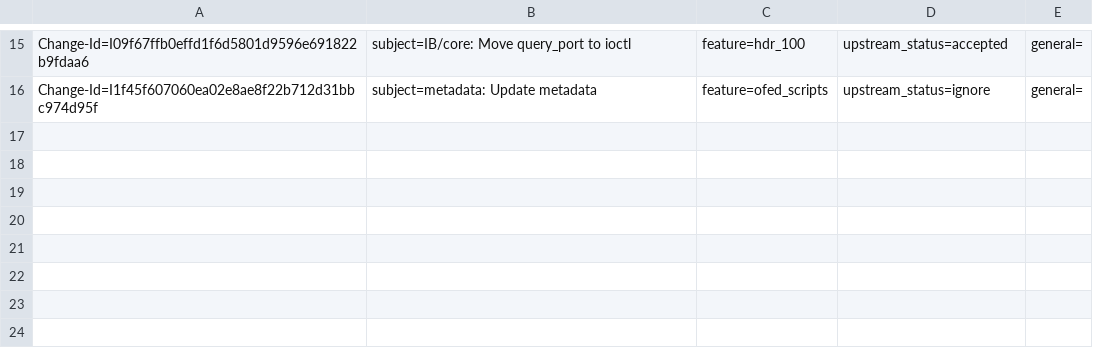
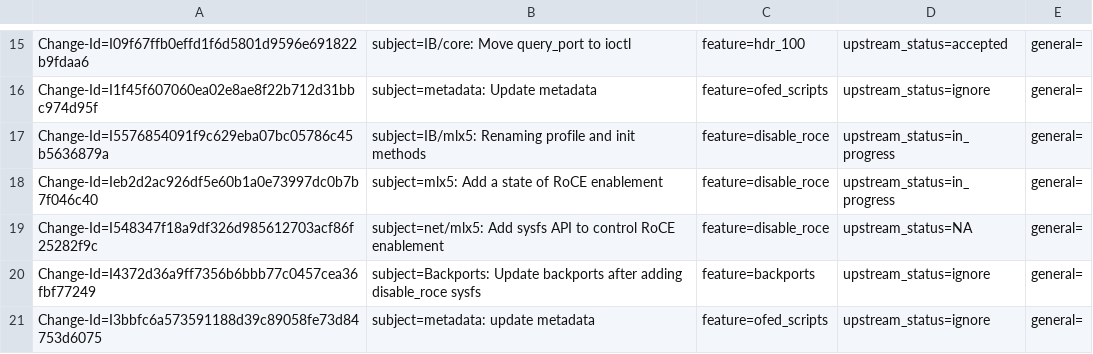
Before and after one commit to Shun-Hao/mlnx-ofa_kernel-4.6-1.0.1.1-rhel7.3, a CSV file: metadata/Michael_Guralnik.csv, drawn as a sheet; only a part is shown, gaps mark what is left out.

Commit message:
metadata: update metadata
Issue: 1656801
Change-Id: I3bbfc6a573591188d39c89058fe73d84753d6075
Signed-off-by: Michael Guralnik <michaelgur@mellanox.com>

```diff
--- a/metadata/Michael_Guralnik.csv
+++ b/metadata/Michael_Guralnik.csv
@@ -16 +16,6 @@ Change-Id=I09f67ffb0effd1f6d5801d9596e691822b9fdaa6; subject=IB/core: Move query
 Change-Id=I1f45f607060ea02e8ae8f22b712d31bbc974d95f; subject=metadata: Update metadata; feature=ofed_scripts; upstream_status=ignore; general=;
+Change-Id=I5576854091f9c629eba07bc05786c45b5636879a; subject=IB/mlx5: Renaming profile and init methods; feature=disable_roce; upstream_status=in_progress; general=;
+Change-Id=Ieb2d2ac926df5e60b1a0e73997dc0b7b7f046c40; subject=mlx5: Add a state of RoCE enablement; feature=disable_roce; upstream_status=in_progress; general=;
+Change-Id=I548347f18a9df326d985612703acf86f25282f9c; subject=net/mlx5: Add sysfs API to control RoCE enablement; feature=disable_roce; upstream_status=NA; general=;
+Change-Id=I4372d36a9ff7356b6bbb77c0457cea36fbf77249; subject=Backports: Update backports after adding disable_roce sysfs; feature=backports; upstream_status=ignore; general=;
+Change-Id=I3bbfc6a573591188d39c89058fe73d84753d6075; subject=metadata: update metadata; feature=ofed_scripts; upstream_status=ignore; general=;
```
Also changed, not shown: metadata/features_metadata_db.csv.
